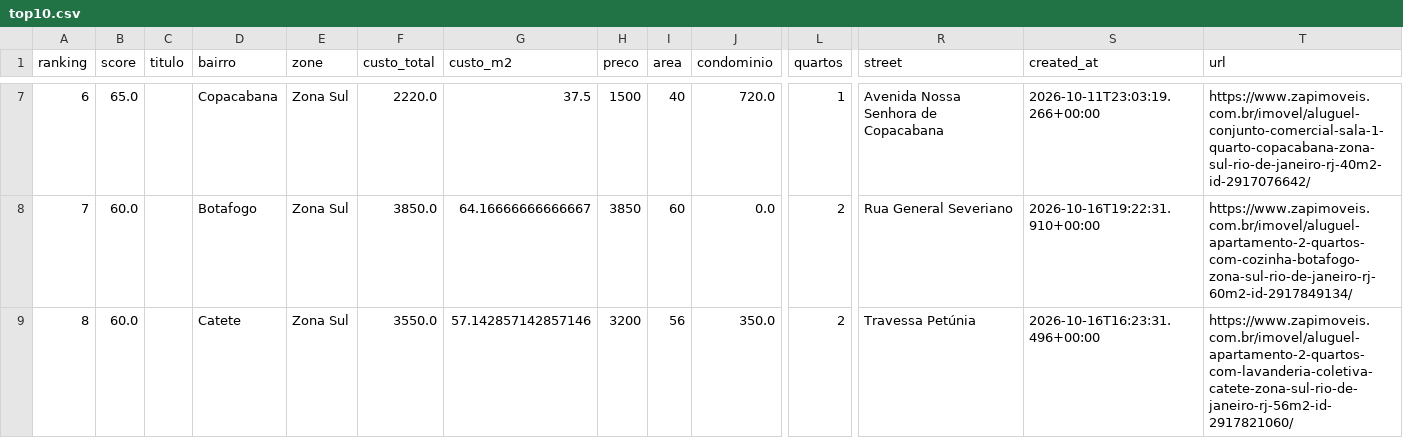
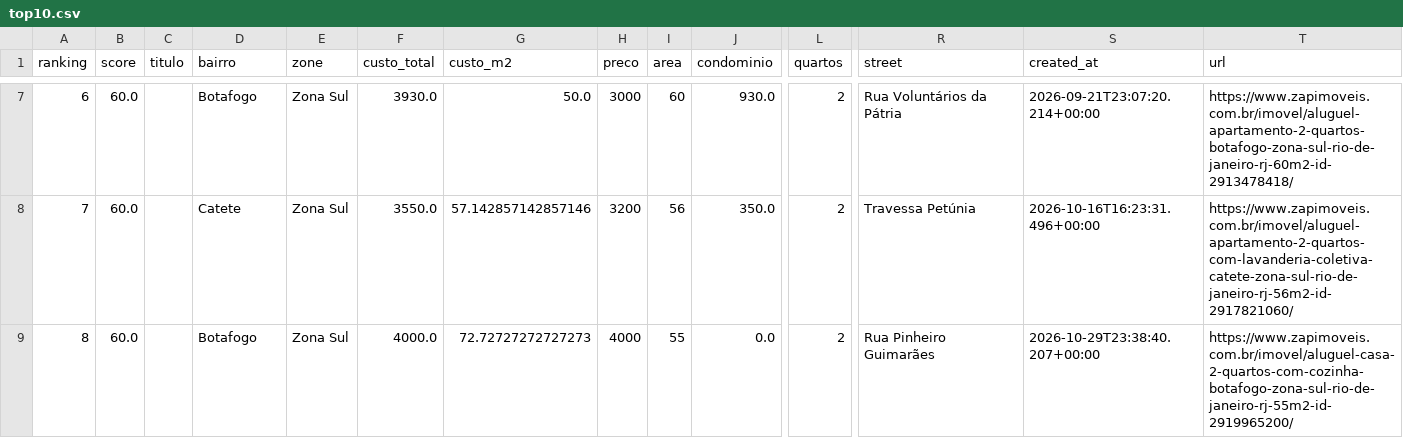
Before and after one commit to DboechatM/RentHunter, a CSV file: data/zap/top/top10.csv, drawn as a sheet; only a part is shown, gaps mark what is left out; the diff covers the shown part only; the diff names each change by its address in the sheet, - before the commit and + after, or states it on an @@ line.

```diff
--- a/data/zap/top/top10.csv
+++ b/data/zap/top/top10.csv
-B7 (score): 65.0
+B7 (score): 60.0
-D7 (bairro): Copacabana
+D7 (bairro): Botafogo
-F7 (custo_total): 2220.0
+F7 (custo_total): 3930.0
-G7 (custo_m2): 37.5
+G7 (custo_m2): 50.0
-H7 (preco): 1500
+H7 (preco): 3000
-I7 (area): 40
+I7 (area): 60
-J7 (condominio): 720.0
+J7 (condominio): 930.0
-L7 (quartos): 1
+L7 (quartos): 2
-R7 (street): Avenida Nossa Senhora de Copacabana
+R7 (street): Rua Voluntários da Pátria
-S7 (created_at): 2026-10-11T23:03:19.266+00:00
+S7 (created_at): 2026-09-21T23:07:20.214+00:00
-T7 (url): https://www.zapimoveis.com.br/imovel/aluguel-conjunto-comercial-sala-1-quarto-copacabana-zona-sul-rio-de-janeiro-rj-40m2-id-2917076642/
+T7 (url): https://www.zapimoveis.com.br/imovel/aluguel-apartamento-2-quartos-botafogo-zona-sul-rio-de-janeiro-rj-60m2-id-2913478418/
-D8 (bairro): Botafogo
+D8 (bairro): Catete
-F8 (custo_total): 3850.0
+F8 (custo_total): 3550.0
-G8 (custo_m2): 64.16666666666667
+G8 (custo_m2): 57.142857142857146
-H8 (preco): 3850
+H8 (preco): 3200
-I8 (area): 60
+I8 (area): 56
-J8 (condominio): 0.0
+J8 (condominio): 350.0
-R8 (street): Rua General Severiano
+R8 (street): Travessa Petúnia
-S8 (created_at): 2026-10-16T19:22:31.910+00:00
+S8 (created_at): 2026-10-16T16:23:31.496+00:00
-T8 (url): https://www.zapimoveis.com.br/imovel/aluguel-apartamento-2-quartos-com-cozinha-botafogo-zona-sul-rio-de-janeiro-rj-60m2-id-2917849134/
+T8 (url): https://www.zapimoveis.com.br/imovel/aluguel-apartamento-2-quartos-com-lavanderia-coletiva-catete-zona-sul-rio-de-janeiro-rj-56m2-id-2917821060/
-D9 (bairro): Catete
+D9 (bairro): Botafogo
-F9 (custo_total): 3550.0
+F9 (custo_total): 4000.0
-G9 (custo_m2): 57.142857142857146
+G9 (custo_m2): 72.72727272727273
-H9 (preco): 3200
+H9 (preco): 4000
-I9 (area): 56
+I9 (area): 55
-J9 (condominio): 350.0
+J9 (condominio): 0.0
-R9 (street): Travessa Petúnia
+R9 (street): Rua Pinheiro Guimarães
-S9 (created_at): 2026-10-16T16:23:31.496+00:00
+S9 (created_at): 2026-10-29T23:38:40.207+00:00
-T9 (url): https://www.zapimoveis.com.br/imovel/aluguel-apartamento-2-quartos-com-lavanderia-coletiva-catete-zona-sul-rio-de-janeiro-rj-56m2-id-2917821060/
+T9 (url): https://www.zapimoveis.com.br/imovel/aluguel-casa-2-quartos-com-cozinha-botafogo-zona-sul-rio-de-janeiro-rj-55m2-id-2919965200/
```
Also changed, not shown: 76 edited cells elsewhere in this file, 3 other files.
